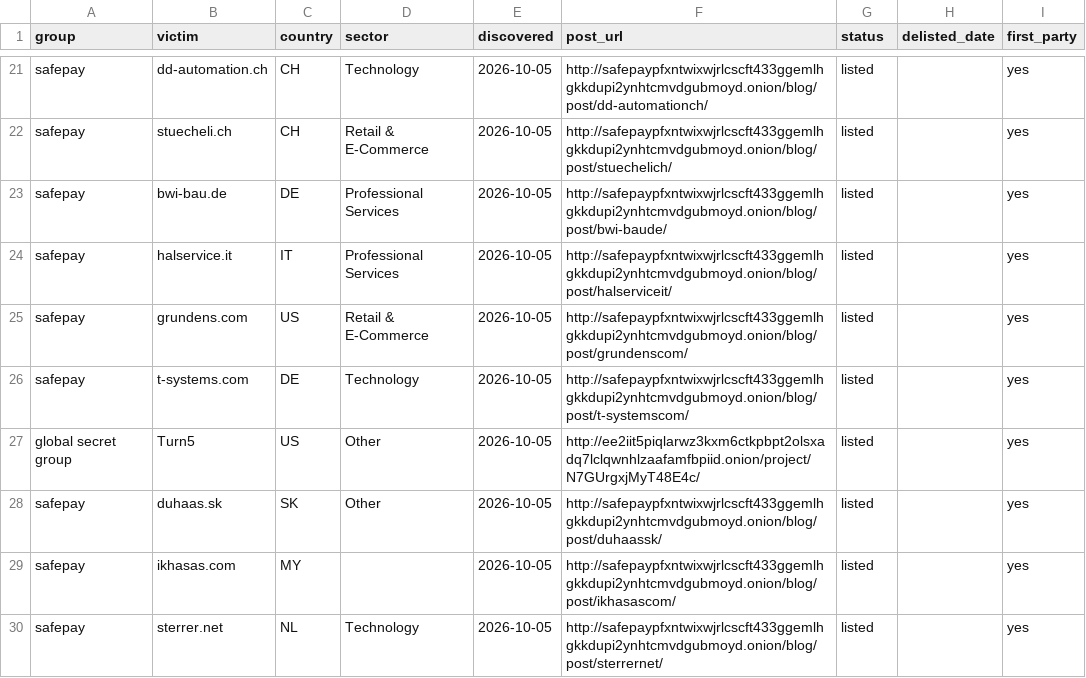
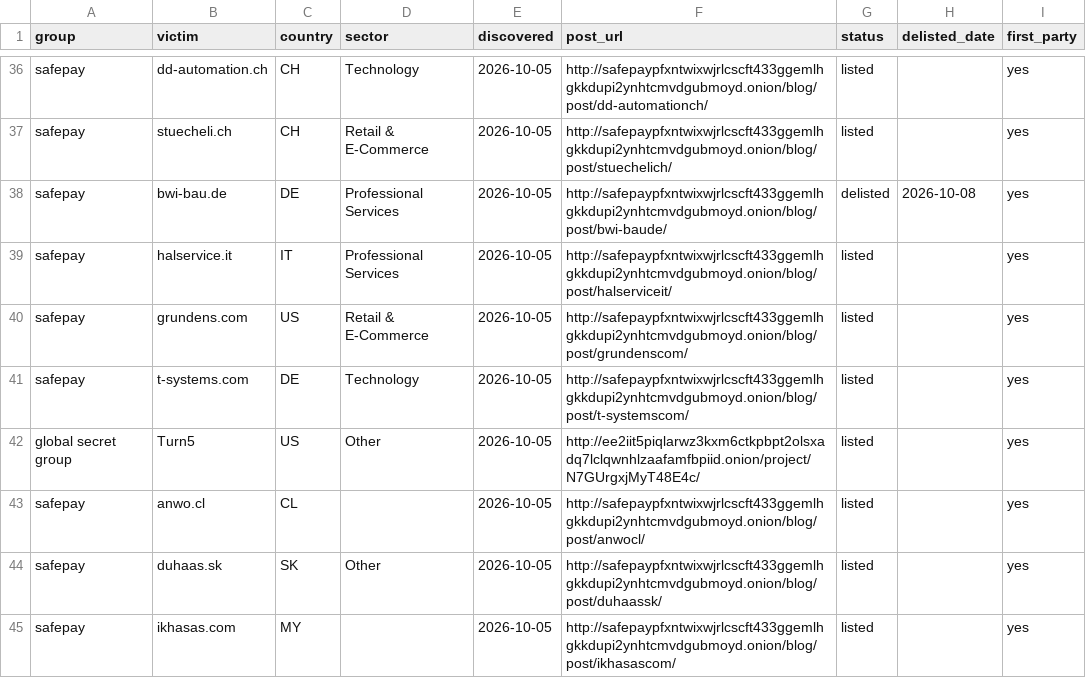
Before and after one commit to Jam0k/Ransomware-Intel, a CSV file: data/victims-firstparty.csv, drawn as a sheet; only a part is shown, gaps mark what is left out; the shorter side is filled out with more unchanged rows; the diff covers the shown part only.

```diff
--- a/data/victims-firstparty.csv
+++ b/data/victims-firstparty.csv
@@ -22,3 +37,3 @@ safepay,dd-automation.ch,CH,Technology,2026-10-05,http://safepaypfxntwixwjrlcscf
 safepay,stuecheli.ch,CH,Retail & E-Commerce,2026-10-05,http://safepaypfxntwixwjrlcscft433ggemlhgkkdupi2ynhtcmvdgubmoyd.onion/blog/post/stuechelich/,listed,,yes
-safepay,bwi-bau.de,DE,Professional Services,2026-10-05,http://safepaypfxntwixwjrlcscft433ggemlhgkkdupi2ynhtcmvdgubmoyd.onion/blog/post/bwi-baude/,listed,,yes
+safepay,bwi-bau.de,DE,Professional Services,2026-10-05,http://safepaypfxntwixwjrlcscft433ggemlhgkkdupi2ynhtcmvdgubmoyd.onion/blog/post/bwi-baude/,delisted,2026-10-08,yes
 safepay,halservice.it,IT,Professional Services,2026-10-05,http://safepaypfxntwixwjrlcscft433ggemlhgkkdupi2ynhtcmvdgubmoyd.onion/blog/post/halserviceit/,listed,,yes
@@ -27,2 +42,3 @@ safepay,t-systems.com,DE,Technology,2026-10-05,http://safepaypfxntwixwjrlcscft43
 global secret group,Turn5,US,Other,2026-10-05,http://ee2iit5piqlarwz3kxm6ctkpbpt2olsxadq7lclqwnhlzaafamfbpiid.onion/project/N7GUrgxjMyT48E4c/,listed,,yes
+safepay,anwo.cl,CL,,2026-10-05,http://safepaypfxntwixwjrlcscft433ggemlhgkkdupi2ynhtcmvdgubmoyd.onion/blog/post/anwocl/,listed,,yes
 safepay,duhaas.sk,SK,Other,2026-10-05,http://safepaypfxntwixwjrlcscft433ggemlhgkkdupi2ynhtcmvdgubmoyd.onion/blog/post/duhaassk/,listed,,yes
```
Also changed, not shown: 15 added rows elsewhere in this file, data/groups.csv, data/onions.csv, 5 other files.
